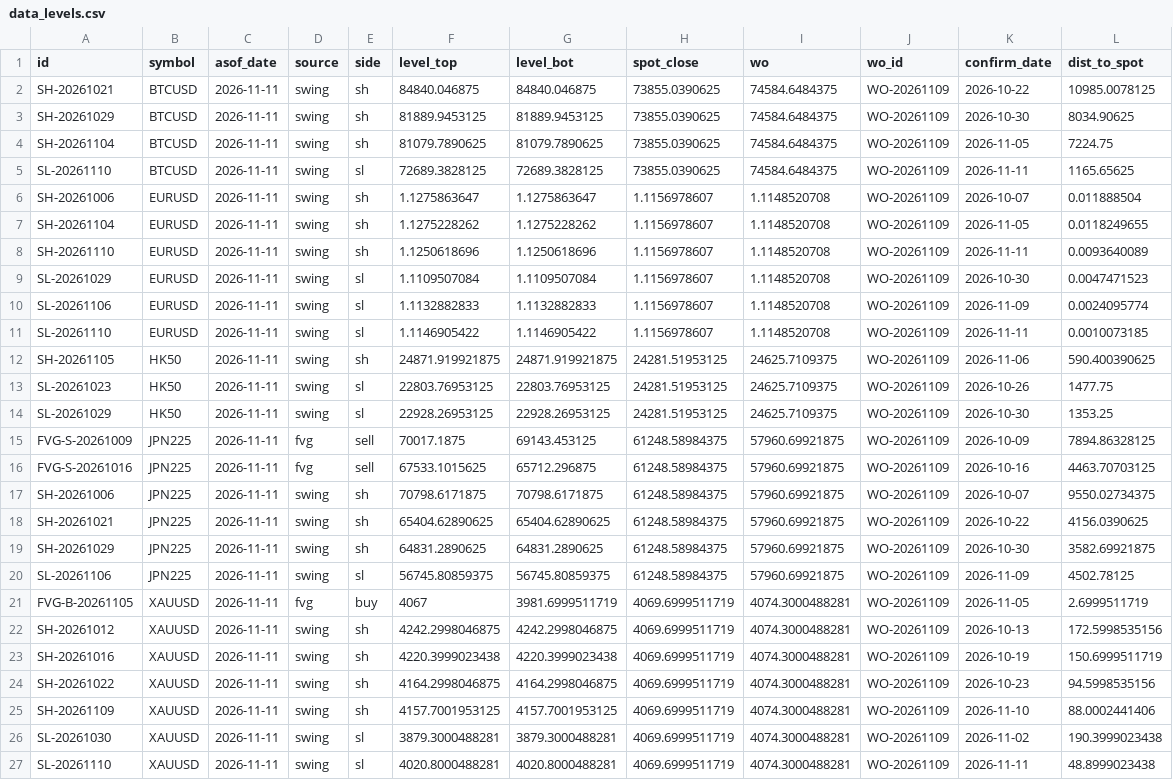
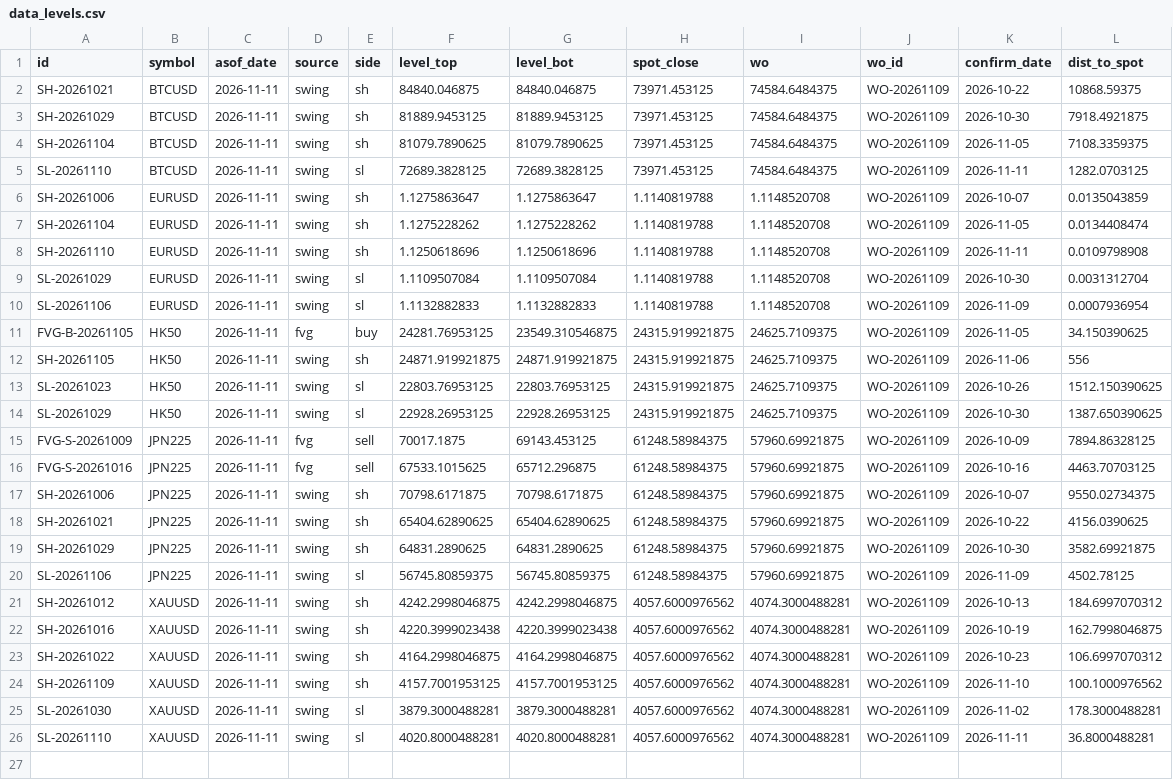
Before and after one commit to keenewong-ai/xauusd-bounce-live, a CSV file: data_levels.csv, drawn as a sheet.

```diff
--- a/data_levels.csv
+++ b/data_levels.csv
@@ -1,15 +1,15 @@
 id,symbol,asof_date,source,side,level_top,level_bot,spot_close,wo,wo_id,confirm_date,dist_to_spot
-SH-20261021,BTCUSD,2026-11-11,swing,sh,84840.046875,84840.046875,73855.0390625,74584.6484375,WO-20261109,2026-10-22,10985.0078125
-SH-20261029,BTCUSD,2026-11-11,swing,sh,81889.9453125,81889.9453125,73855.0390625,74584.6484375,WO-20261109,2026-10-30,8034.90625
-SH-20261104,BTCUSD,2026-11-11,swing,sh,81079.7890625,81079.7890625,73855.0390625,74584.6484375,WO-20261109,2026-11-05,7224.75
-SL-20261110,BTCUSD,2026-11-11,swing,sl,72689.3828125,72689.3828125,73855.0390625,74584.6484375,WO-20261109,2026-11-11,1165.65625
-SH-20261006,EURUSD,2026-11-11,swing,sh,1.1275863647,1.1275863647,1.1156978607,1.1148520708,WO-20261109,2026-10-07,0.011888504
-SH-20261104,EURUSD,2026-11-11,swing,sh,1.1275228262,1.1275228262,1.1156978607,1.1148520708,WO-20261109,2026-11-05,0.0118249655
-SH-20261110,EURUSD,2026-11-11,swing,sh,1.1250618696,1.1250618696,1.1156978607,1.1148520708,WO-20261109,2026-11-11,0.0093640089
-SL-20261029,EURUSD,2026-11-11,swing,sl,1.1109507084,1.1109507084,1.1156978607,1.1148520708,WO-20261109,2026-10-30,0.0047471523
-SL-20261106,EURUSD,2026-11-11,swing,sl,1.1132882833,1.1132882833,1.1156978607,1.1148520708,WO-20261109,2026-11-09,0.0024095774
-SL-20261110,EURUSD,2026-11-11,swing,sl,1.1146905422,1.1146905422,1.1156978607,1.1148520708,WO-20261109,2026-11-11,0.0010073185
-SH-20261105,HK50,2026-11-11,swing,sh,24871.919921875,24871.919921875,24281.51953125,24625.7109375,WO-20261109,2026-11-06,590.400390625
-SL-20261023,HK50,2026-11-11,swing,sl,22803.76953125,22803.76953125,24281.51953125,24625.7109375,WO-20261109,2026-10-26,1477.75
-SL-20261029,HK50,2026-11-11,swing,sl,22928.26953125,22928.26953125,24281.51953125,24625.7109375,WO-20261109,2026-10-30,1353.25
+SH-20261021,BTCUSD,2026-11-11,swing,sh,84840.046875,84840.046875,73971.453125,74584.6484375,WO-20261109,2026-10-22,10868.59375
+SH-20261029,BTCUSD,2026-11-11,swing,sh,81889.9453125,81889.9453125,73971.453125,74584.6484375,WO-20261109,2026-10-30,7918.4921875
+SH-20261104,BTCUSD,2026-11-11,swing,sh,81079.7890625,81079.7890625,73971.453125,74584.6484375,WO-20261109,2026-11-05,7108.3359375
+SL-20261110,BTCUSD,2026-11-11,swing,sl,72689.3828125,72689.3828125,73971.453125,74584.6484375,WO-20261109,2026-11-11,1282.0703125
+SH-20261006,EURUSD,2026-11-11,swing,sh,1.1275863647,1.1275863647,1.1140819788,1.1148520708,WO-20261109,2026-10-07,0.0135043859
+SH-20261104,EURUSD,2026-11-11,swing,sh,1.1275228262,1.1275228262,1.1140819788,1.1148520708,WO-20261109,2026-11-05,0.0134408474
+SH-20261110,EURUSD,2026-11-11,swing,sh,1.1250618696,1.1250618696,1.1140819788,1.1148520708,WO-20261109,2026-11-11,0.0109798908
+SL-20261029,EURUSD,2026-11-11,swing,sl,1.1109507084,1.1109507084,1.1140819788,1.1148520708,WO-20261109,2026-10-30,0.0031312704
+SL-20261106,EURUSD,2026-11-11,swing,sl,1.1132882833,1.1132882833,1.1140819788,1.1148520708,WO-20261109,2026-11-09,0.0007936954
+FVG-B-20261105,HK50,2026-11-11,fvg,buy,24281.76953125,23549.310546875,24315.919921875,24625.7109375,WO-20261109,2026-11-05,34.150390625
+SH-20261105,HK50,2026-11-11,swing,sh,24871.919921875,24871.919921875,24315.919921875,24625.7109375,WO-20261109,2026-11-06,556
+SL-20261023,HK50,2026-11-11,swing,sl,22803.76953125,22803.76953125,24315.919921875,24625.7109375,WO-20261109,2026-10-26,1512.150390625
+SL-20261029,HK50,2026-11-11,swing,sl,22928.26953125,22928.26953125,24315.919921875,24625.7109375,WO-20261109,2026-10-30,1387.650390625
 FVG-S-20261009,JPN225,2026-11-11,fvg,sell,70017.1875,69143.453125,61248.58984375,57960.69921875,WO-20261109,2026-10-09,7894.86328125
@@ -20,8 +20,7 @@ SH-20261029,JPN225,2026-11-11,swing,sh,64831.2890625,64831.2890625,61248.5898437
 SL-20261106,JPN225,2026-11-11,swing,sl,56745.80859375,56745.80859375,61248.58984375,57960.69921875,WO-20261109,2026-11-09,4502.78125
-FVG-B-20261105,XAUUSD,2026-11-11,fvg,buy,4067,3981.6999511719,4069.6999511719,4074.3000488281,WO-20261109,2026-11-05,2.6999511719
-SH-20261012,XAUUSD,2026-11-11,swing,sh,4242.2998046875,4242.2998046875,4069.6999511719,4074.3000488281,WO-20261109,2026-10-13,172.5998535156
-SH-20261016,XAUUSD,2026-11-11,swing,sh,4220.3999023438,4220.3999023438,4069.6999511719,4074.3000488281,WO-20261109,2026-10-19,150.6999511719
-SH-20261022,XAUUSD,2026-11-11,swing,sh,4164.2998046875,4164.2998046875,4069.6999511719,4074.3000488281,WO-20261109,2026-10-23,94.5998535156
-SH-20261109,XAUUSD,2026-11-11,swing,sh,4157.7001953125,4157.7001953125,4069.6999511719,4074.3000488281,WO-20261109,2026-11-10,88.0002441406
-SL-20261030,XAUUSD,2026-11-11,swing,sl,3879.3000488281,3879.3000488281,4069.6999511719,4074.3000488281,WO-20261109,2026-11-02,190.3999023438
-SL-20261110,XAUUSD,2026-11-11,swing,sl,4020.8000488281,4020.8000488281,4069.6999511719,4074.3000488281,WO-20261109,2026-11-11,48.8999023438
+SH-20261012,XAUUSD,2026-11-11,swing,sh,4242.2998046875,4242.2998046875,4057.6000976562,4074.3000488281,WO-20261109,2026-10-13,184.6997070312
+SH-20261016,XAUUSD,2026-11-11,swing,sh,4220.3999023438,4220.3999023438,4057.6000976562,4074.3000488281,WO-20261109,2026-10-19,162.7998046875
+SH-20261022,XAUUSD,2026-11-11,swing,sh,4164.2998046875,4164.2998046875,4057.6000976562,4074.3000488281,WO-20261109,2026-10-23,106.6997070312
+SH-20261109,XAUUSD,2026-11-11,swing,sh,4157.7001953125,4157.7001953125,4057.6000976562,4074.3000488281,WO-20261109,2026-11-10,100.1000976562
+SL-20261030,XAUUSD,2026-11-11,swing,sl,3879.3000488281,3879.3000488281,4057.6000976562,4074.3000488281,WO-20261109,2026-11-02,178.3000488281
+SL-20261110,XAUUSD,2026-11-11,swing,sl,4020.8000488281,4020.8000488281,4057.6000976562,4074.3000488281,WO-20261109,2026-11-11,36.8000488281
```
Also changed, not shown: 2 other files.
